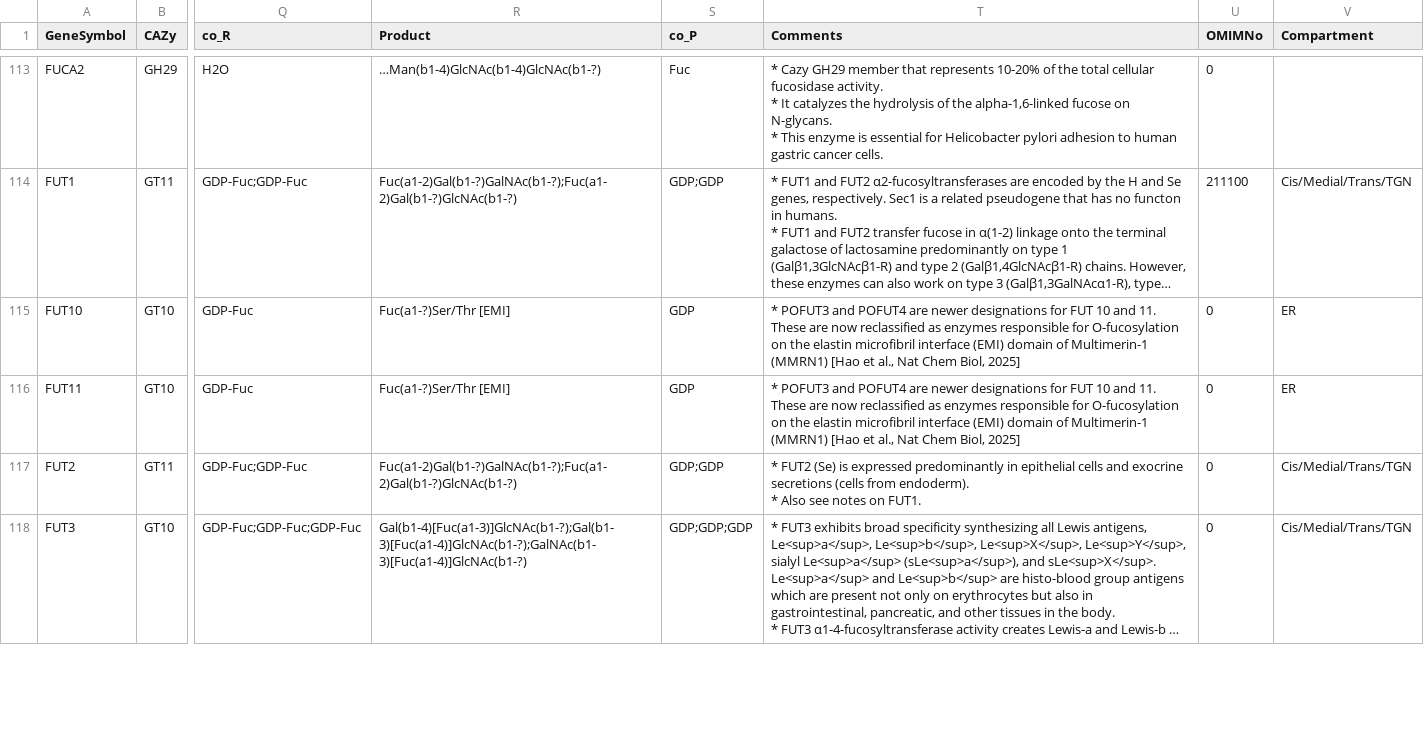
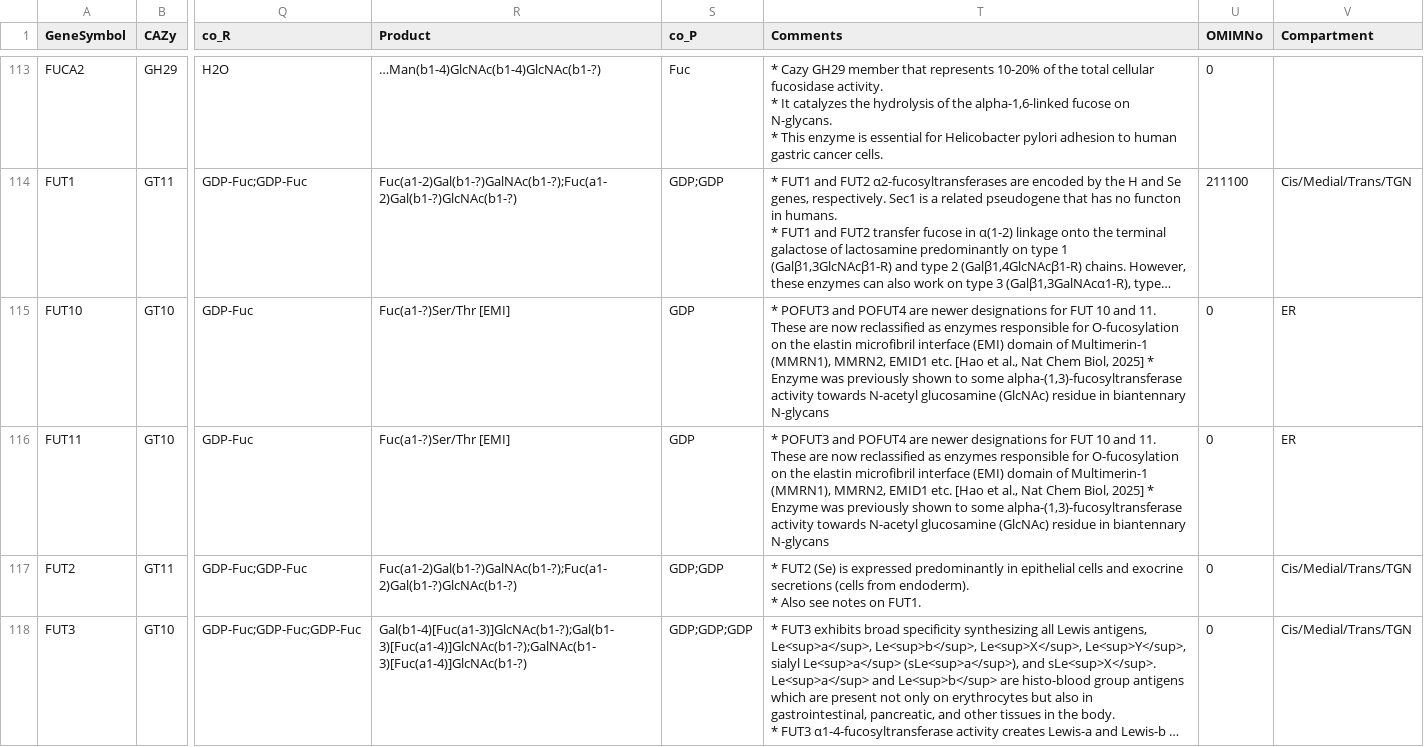
Before and after one commit to neel-lab/webGlycoEnzDB, a CSV file: djangoProject/data/gene_other_information.csv, drawn as a sheet; only a part is shown, gaps mark what is left out; long unchanged cells end in …; the diff names each change by its address in the sheet, - before the commit and + after, or states it on an @@ line.

```diff
--- a/djangoProject/data/gene_other_information.csv
+++ b/djangoProject/data/gene_other_information.csv
-T115:T116 (Comments): …of Multimerin-1 (MMRN1) [Hao et al., Nat Chem Biol, 2025]
+T115:T116 (Comments): …of Multimerin-1 (MMRN1), MMRN2, EMID1 etc. [Hao et al., Nat Chem Biol, 2025] * Enzyme was previously shown to some alpha-(1,3)-fucosyltransferase activity towards N-acetyl glucosamine (GlcNAc) residue in biantennary N-glycans
```
Also changed, not shown: 2 other files.
